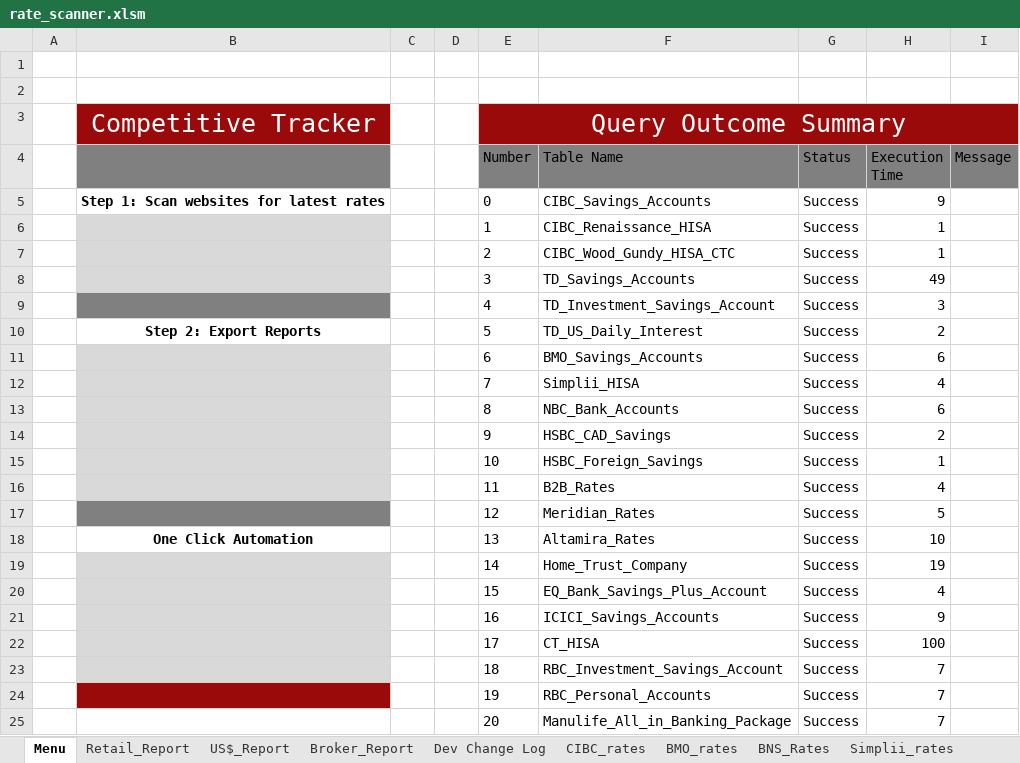
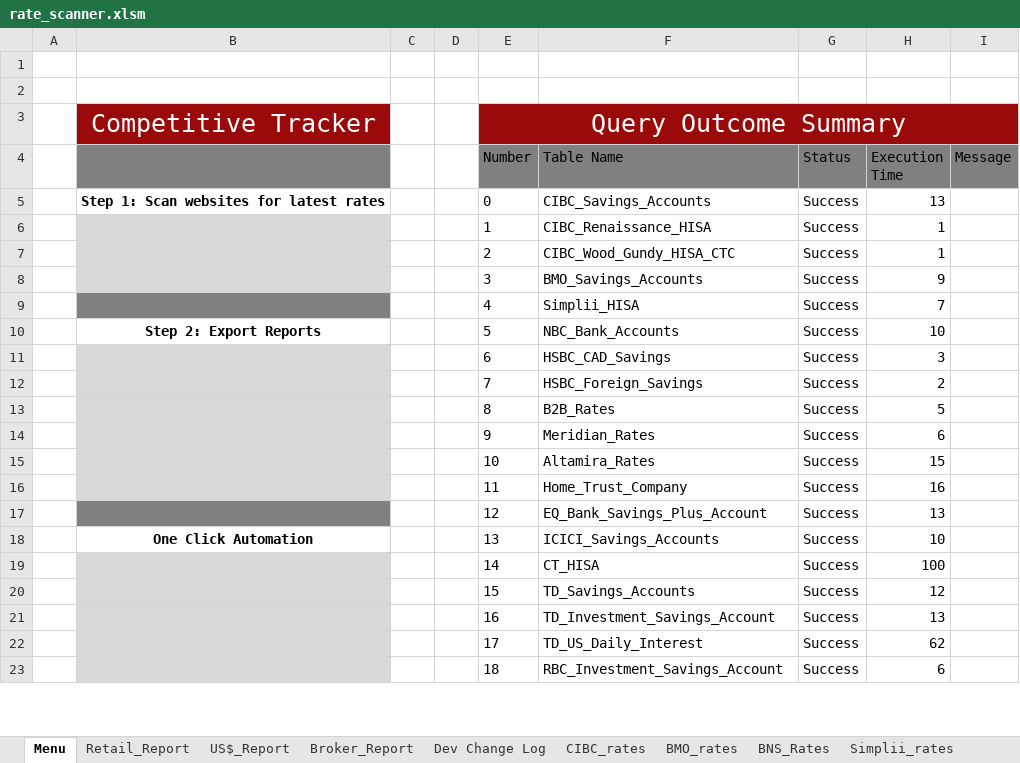
Before and after one commit to Strathhardie/Competitive-Tracker-Public, an Excel workbook: Rate Scanner/rate_scanner.xlsm, sheet Menu, drawn as a sheet; only a part is shown; values as stored, in another font and other column widths than the file's, no borders; charts and pictures not drawn; removed rows and columns are numbered as before the commit, all else as after; the diff covers the shown part only; the diff names each change by its address in the sheet, - before the commit and + after, or states it on an @@ line.

Commit message:
Updated rate scanner by enabling BNS query

```diff
--- a/Rate Scanner/rate_scanner.xlsm (sheet Menu)
+++ b/Rate Scanner/rate_scanner.xlsm (sheet Menu)
-H5 (Execution Time): 9
+H5 (Execution Time): 13
-F8 (Table Name): TD_Savings_Accounts
+F8 (Table Name): BMO_Savings_Accounts
-H8 (Execution Time): 49
+H8 (Execution Time): 9
-F9 (Table Name): TD_Investment_Savings_Account
+F9 (Table Name): Simplii_HISA
-H9 (Execution Time): 3
+H9 (Execution Time): 7
-F10 (Table Name): TD_US_Daily_Interest
+F10 (Table Name): NBC_Bank_Accounts
-H10 (Execution Time): 2
+H10 (Execution Time): 10
-F11 (Table Name): BMO_Savings_Accounts
+F11 (Table Name): HSBC_CAD_Savings
-H11 (Execution Time): 6
+H11 (Execution Time): 3
-row 12:  |  |  |  | 7 | Simplii_HISA | Success | 4
-row 13:  |  |  |  | 8 | NBC_Bank_Accounts | Success | 6
-E12 (Number): 9
+E12 (Number): 7
-F12 (Table Name): HSBC_CAD_Savings
+F12 (Table Name): HSBC_Foreign_Savings
+row 13:  |  |  |  | 8 | B2B_Rates | Success | 5
+row 14:  |  |  |  | 9 | Meridian_Rates | Success | 6
-F15 (Table Name): HSBC_Foreign_Savings
+F15 (Table Name): Altamira_Rates
-H15 (Execution Time): 1
+H15 (Execution Time): 15
-F16 (Table Name): B2B_Rates
+F16 (Table Name): Home_Trust_Company
-H16 (Execution Time): 4
+H16 (Execution Time): 16
-F17 (Table Name): Meridian_Rates
+F17 (Table Name): EQ_Bank_Savings_Plus_Account
-H17 (Execution Time): 5
+H17 (Execution Time): 13
-F18 (Table Name): Altamira_Rates
+F18 (Table Name): ICICI_Savings_Accounts
-row 19:  |  |  |  | 14 | Home_Trust_Company | Success | 19
-row 20:  |  |  |  | 15 | EQ_Bank_Savings_Plus_Account | Success | 4
-row 21:  |  |  |  | 16 | ICICI_Savings_Accounts | Success | 9
-E19 (Number): 17
+E19 (Number): 14
+row 20:  |  |  |  | 15 | TD_Savings_Accounts | Success | 12
+row 21:  |  |  |  | 16 | TD_Investment_Savings_Account | Success | 13
+row 22:  |  |  |  | 17 | TD_US_Daily_Interest | Success | 62
-H23 (Execution Time): 7
+H23 (Execution Time): 6
-row 24:  |  |  |  | 19 | RBC_Personal_Accounts | Success | 7
-row 25:  |  |  |  | 20 | Manulife_All_in_Banking_Package | Success | 7
```
Also changed, not shown: 3 added rows, 1 removed row and 1 edited cell elsewhere in this sheet, sheet RBC_Rates, sheet Broker_Report, sheet US$_Report, sheet Manulife_rates, charts or pictures.
